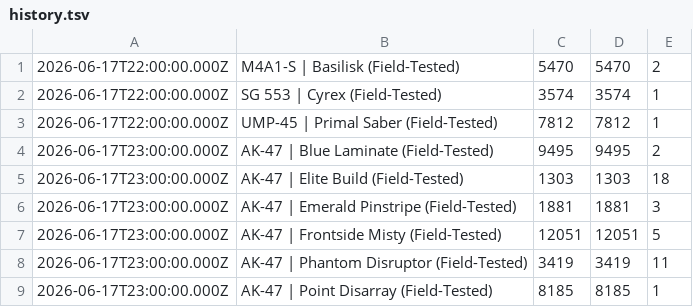
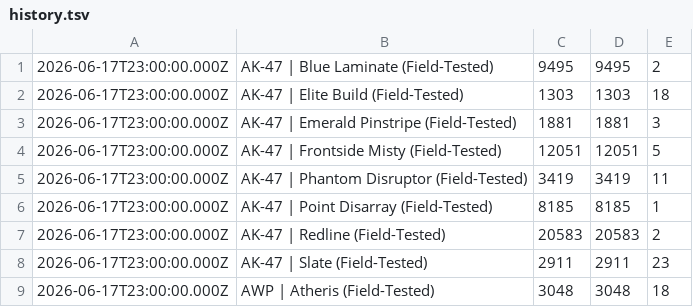
Before and after one commit to clau021/cs2-tracker, a TSV file: history.tsv, drawn as a sheet; only a part is shown; the shorter side is filled out with more unchanged rows; removed rows and columns are numbered as before the commit, all else as after; the diff covers the shown part only; the diff names each change by its address in the sheet, - before the commit and + after, or states it on an @@ line.

```diff
--- a/history.tsv
+++ b/history.tsv
-row 1: 2026-06-17T22:00:00.000Z | M4A1-S | Basilisk (Field-Tested) | 5470 | 5470 | 2
-row 2: 2026-06-17T22:00:00.000Z | SG 553 | Cyrex (Field-Tested) | 3574 | 3574 | 1
-row 3: 2026-06-17T22:00:00.000Z | UMP-45 | Primal Saber (Field-Tested) | 7812 | 7812 | 1
```
Also changed, not shown: 35 added rows elsewhere in this file, 1 other file.
